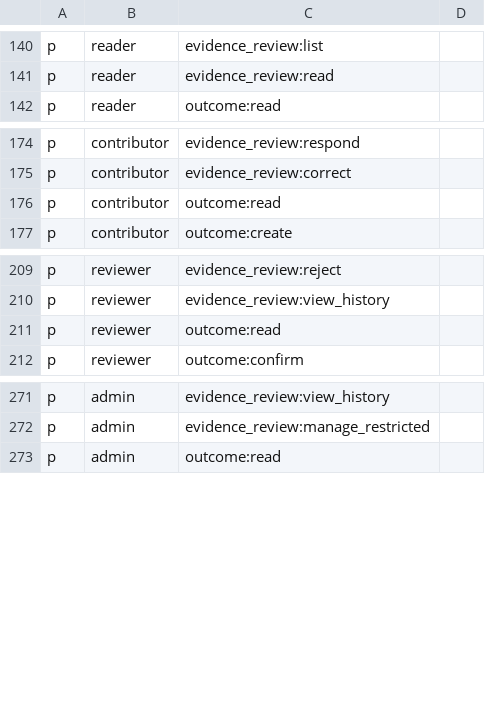
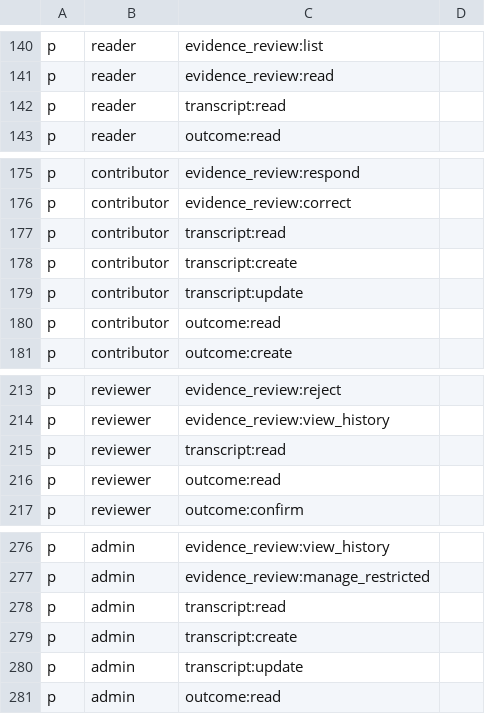
Before and after one commit to scigns/witness, a CSV file: packages/policy/policy.csv, drawn as a sheet; only a part is shown, gaps mark what is left out.

```diff
--- a/packages/policy/policy.csv
+++ b/packages/policy/policy.csv
@@ -141,2 +141,3 @@ p, reader, evidence_review:list
 p, reader, evidence_review:read
+p, reader, transcript:read
 p, reader, outcome:read
@@ -175,2 +176,5 @@ p, contributor, evidence_review:respond
 p, contributor, evidence_review:correct
+p, contributor, transcript:read
+p, contributor, transcript:create
+p, contributor, transcript:update
 p, contributor, outcome:read
@@ -210,2 +214,3 @@ p, reviewer, evidence_review:reject
 p, reviewer, evidence_review:view_history
+p, reviewer, transcript:read
 p, reviewer, outcome:read
@@ -272,2 +277,5 @@ p, admin, evidence_review:view_history
 p, admin, evidence_review:manage_restricted
+p, admin, transcript:read
+p, admin, transcript:create
+p, admin, transcript:update
 p, admin, outcome:read
```
Also changed, not shown: 21 other files.
